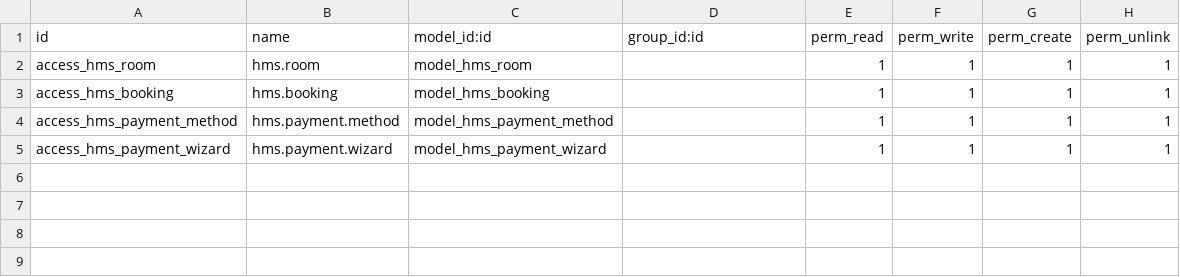
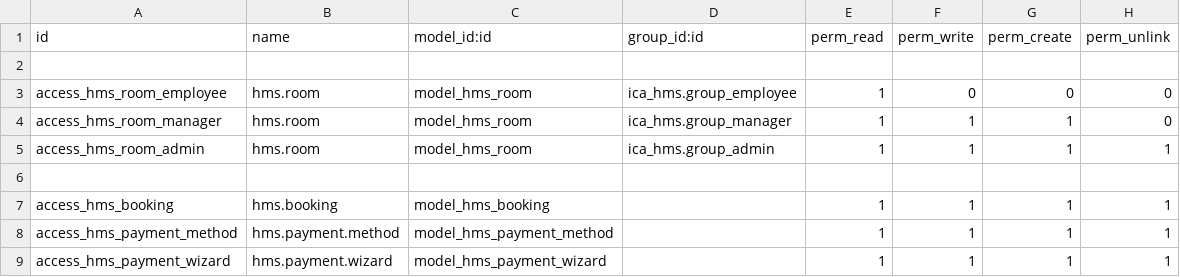
Before and after one commit to HanZawNyein/technortal_odcob1, a CSV file: addons/ica_hms/security/ir.model.access.csv, drawn as a sheet.

```diff
--- a/addons/ica_hms/security/ir.model.access.csv
+++ b/addons/ica_hms/security/ir.model.access.csv
@@ -1,3 +1,7 @@
 id,name,model_id:id,group_id:id,perm_read,perm_write,perm_create,perm_unlink
-access_hms_room,hms.room,model_hms_room,,1,1,1,1
+
+access_hms_room_employee,hms.room,model_hms_room,ica_hms.group_employee,1,0,0,0
+access_hms_room_manager,hms.room,model_hms_room,ica_hms.group_manager,1,1,1,0
+access_hms_room_admin,hms.room,model_hms_room,ica_hms.group_admin,1,1,1,1
+
 access_hms_booking,hms.booking,model_hms_booking,,1,1,1,1
```
Also changed, not shown: 3 other files.
